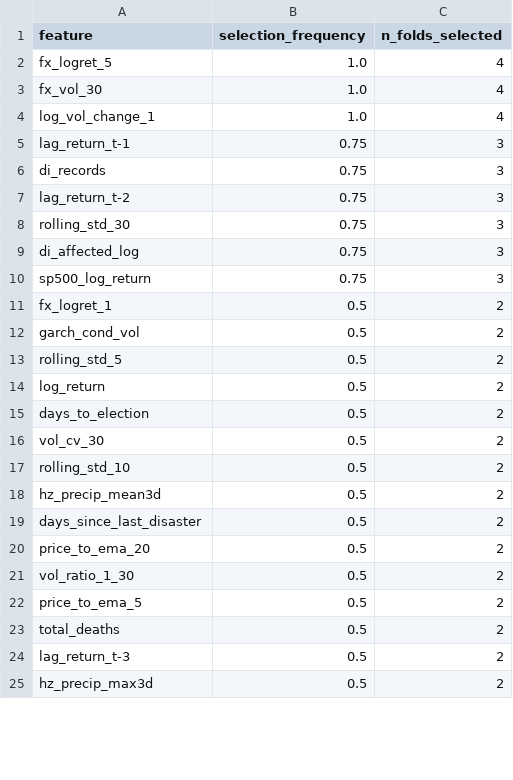
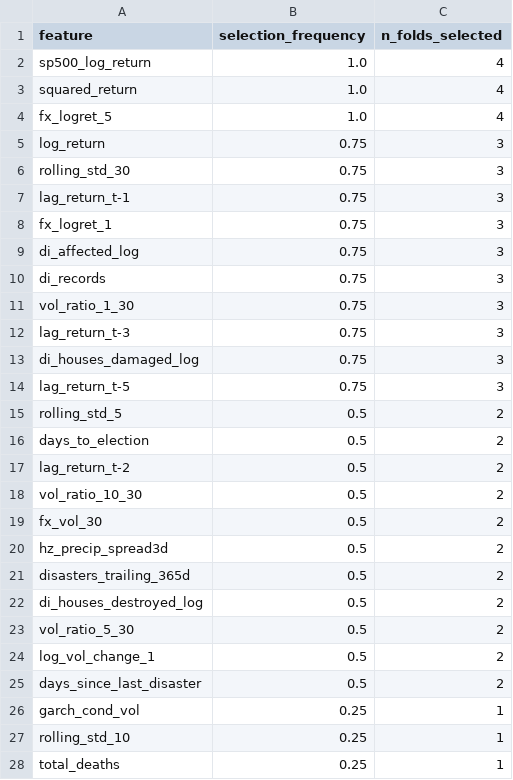
Before and after one commit to Hashan-Samarakkody/CSE-disaster-impact-predictor, a CSV file: artifacts/tables/y1_feature_stability.csv, drawn as a sheet; only a part is shown; the diff covers the shown part only.

```diff
--- a/artifacts/tables/y1_feature_stability.csv
+++ b/artifacts/tables/y1_feature_stability.csv
@@ -1,25 +1,28 @@
 feature,selection_frequency,n_folds_selected
+sp500_log_return,1.0,4
+squared_return,1.0,4
 fx_logret_5,1.0,4
-fx_vol_30,1.0,4
-log_vol_change_1,1.0,4
+log_return,0.75,3
+rolling_std_30,0.75,3
 lag_return_t-1,0.75,3
+fx_logret_1,0.75,3
+di_affected_log,0.75,3
 di_records,0.75,3
-lag_return_t-2,0.75,3
-rolling_std_30,0.75,3
-di_affected_log,0.75,3
-sp500_log_return,0.75,3
-fx_logret_1,0.5,2
-garch_cond_vol,0.5,2
+vol_ratio_1_30,0.75,3
+lag_return_t-3,0.75,3
+di_houses_damaged_log,0.75,3
+lag_return_t-5,0.75,3
 rolling_std_5,0.5,2
-log_return,0.5,2
 days_to_election,0.5,2
-vol_cv_30,0.5,2
-rolling_std_10,0.5,2
-hz_precip_mean3d,0.5,2
+lag_return_t-2,0.5,2
+vol_ratio_10_30,0.5,2
+fx_vol_30,0.5,2
+hz_precip_spread3d,0.5,2
+disasters_trailing_365d,0.5,2
+di_houses_destroyed_log,0.5,2
+vol_ratio_5_30,0.5,2
+log_vol_change_1,0.5,2
 days_since_last_disaster,0.5,2
-price_to_ema_20,0.5,2
-vol_ratio_1_30,0.5,2
-price_to_ema_5,0.5,2
-total_deaths,0.5,2
-lag_return_t-3,0.5,2
-hz_precip_max3d,0.5,2
+garch_cond_vol,0.25,1
+rolling_std_10,0.25,1
+total_deaths,0.25,1
```
Also changed, not shown: 5 added rows, 7 removed rows and 4 edited cells elsewhere in this file, artifacts/tables/y1_experiments_ranked.csv, 6 other files.
